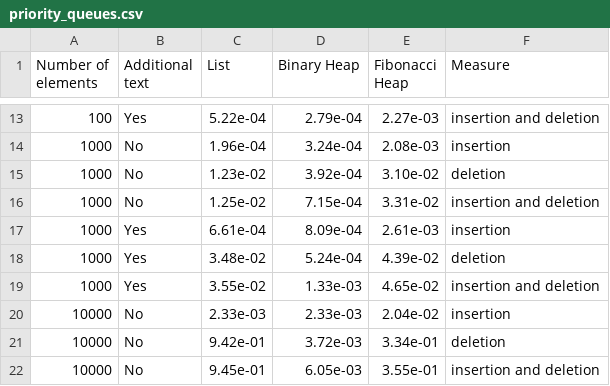
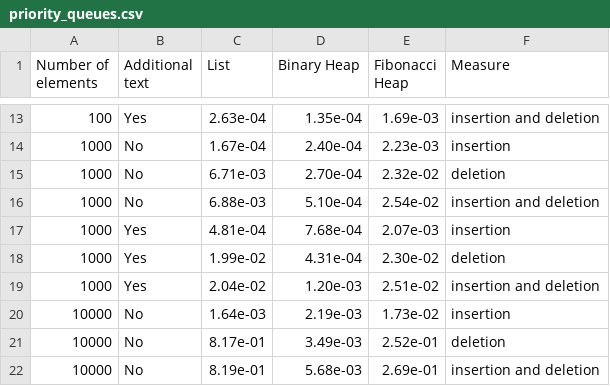
Before and after one commit to CinthiaNagahama/IFB_analise_de_algoritmos, a CSV file: projeto-02/comparison/priority_queues.csv, drawn as a sheet; only a part is shown, gaps mark what is left out; the diff covers the shown part only.

```diff
--- a/projeto-02/comparison/priority_queues.csv
+++ b/projeto-02/comparison/priority_queues.csv
@@ -13,10 +13,10 @@ Number of elements,Additional text,List,Binary Heap,Fibonacci Heap,Measure
-100,Yes,5.22e-04,2.79e-04,2.27e-03,insertion and deletion
-1000,No,1.96e-04,3.24e-04,2.08e-03,insertion
-1000,No,1.23e-02,3.92e-04,3.10e-02,deletion
-1000,No,1.25e-02,7.15e-04,3.31e-02,insertion and deletion
-1000,Yes,6.61e-04,8.09e-04,2.61e-03,insertion
-1000,Yes,3.48e-02,5.24e-04,4.39e-02,deletion
-1000,Yes,3.55e-02,1.33e-03,4.65e-02,insertion and deletion
-10000,No,2.33e-03,2.33e-03,2.04e-02,insertion
-10000,No,9.42e-01,3.72e-03,3.34e-01,deletion
-10000,No,9.45e-01,6.05e-03,3.55e-01,insertion and deletion
+100,Yes,2.63e-04,1.35e-04,1.69e-03,insertion and deletion
+1000,No,1.67e-04,2.40e-04,2.23e-03,insertion
+1000,No,6.71e-03,2.70e-04,2.32e-02,deletion
+1000,No,6.88e-03,5.10e-04,2.54e-02,insertion and deletion
+1000,Yes,4.81e-04,7.68e-04,2.07e-03,insertion
+1000,Yes,1.99e-02,4.31e-04,2.30e-02,deletion
+1000,Yes,2.04e-02,1.20e-03,2.51e-02,insertion and deletion
+10000,No,1.64e-03,2.19e-03,1.73e-02,insertion
+10000,No,8.17e-01,3.49e-03,2.52e-01,deletion
+10000,No,8.19e-01,5.68e-03,2.69e-01,insertion and deletion
```
Also changed, not shown: 2 added rows, 2 removed rows and 36 edited cells elsewhere in this file, 4 other files.
